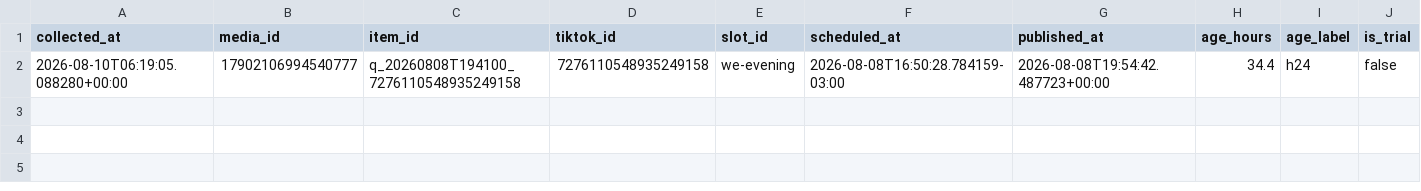
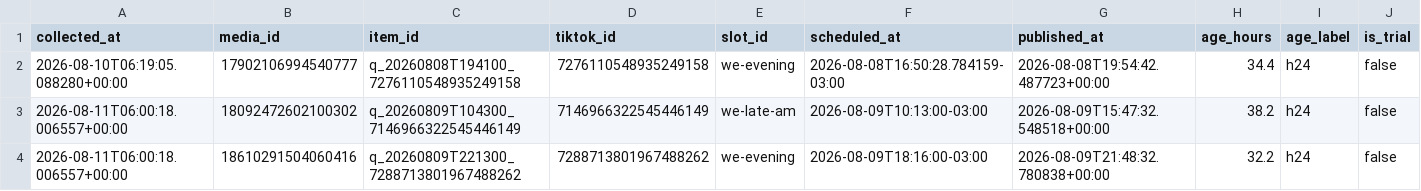
Before and after one commit to lafferreira91/tiktok_insta_lukasmax, a CSV file: data/insights.csv, drawn as a sheet; only a part is shown; rows hold the shown columns only; the diff names each change by its address in the sheet, - before the commit and + after, or states it on an @@ line.

Commit message:
Metricas coletadas no run 31463530668

```diff
--- a/data/insights.csv
+++ b/data/insights.csv
+row 3: 2026-08-11T06:00:18.006557+00:00 | 18092472602100302 | q_20260809T104300_7146966322545446149 | 7146966322545446149 | we-late-am | 2026-08-09T10:13:00-03:00 | 2026-08-09T15:47:32.548518+00:00 | 38.2 | h24 | false
+row 4: 2026-08-11T06:00:18.006557+00:00 | 18610291504060416 | q_20260809T221300_7288713801967488262 | 7288713801967488262 | we-evening | 2026-08-09T18:16:00-03:00 | 2026-08-09T21:48:32.780838+00:00 | 32.2 | h24 | false
```
